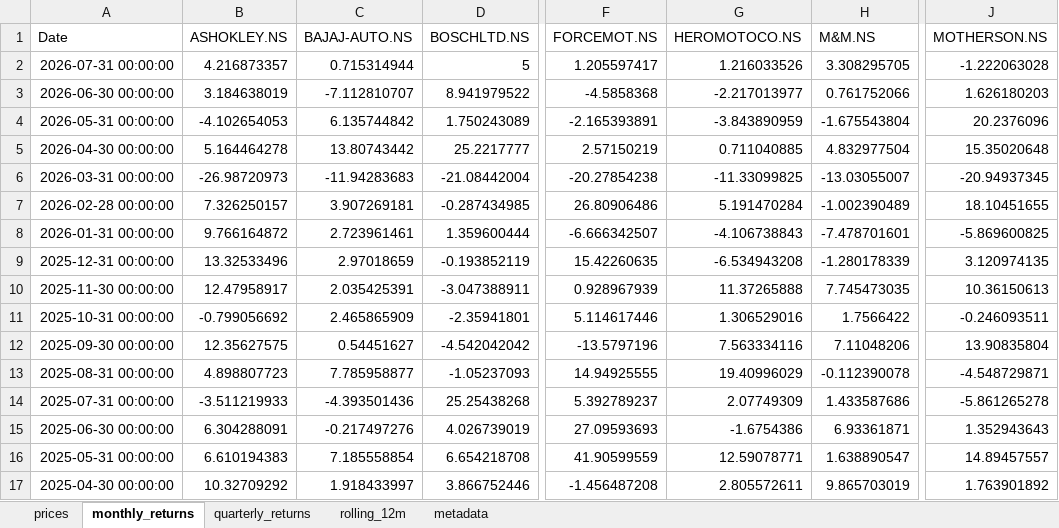
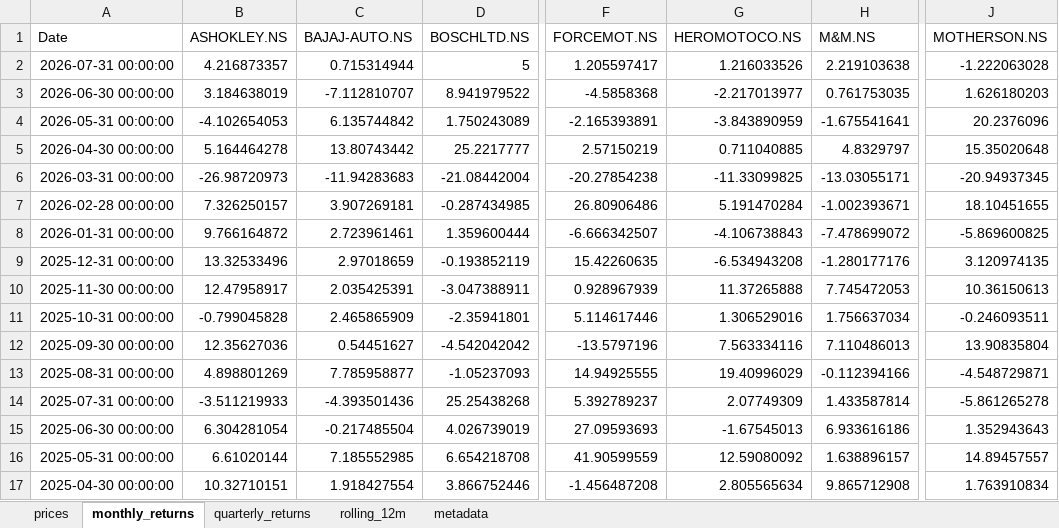
Before and after one commit to rahulshirke7951/stock-sector-dashboard, an Excel workbook: dashboards/Automobile.xlsx, sheet monthly_returns, drawn as a sheet; only a part is shown, gaps mark what is left out; values as stored, in another font and other column widths than the file's, no borders; conditional formats not drawn; the diff covers the shown part only; the diff names each change by its address in the sheet, - before the commit and + after, or states it on an @@ line.

```diff
--- a/dashboards/Automobile.xlsx (sheet monthly_returns)
+++ b/dashboards/Automobile.xlsx (sheet monthly_returns)
-H2 (M&M.NS): 3.308295705
+H2 (M&M.NS): 2.219103638
-H3 (M&M.NS): 0.761752066
+H3 (M&M.NS): 0.761753035
-H4 (M&M.NS): -1.675543804
+H4 (M&M.NS): -1.675541641
-H5 (M&M.NS): 4.832977504
+H5 (M&M.NS): 4.8329797
-H6 (M&M.NS): -13.03055007
+H6 (M&M.NS): -13.03055171
-H7 (M&M.NS): -1.002390489
+H7 (M&M.NS): -1.002393671
-H8 (M&M.NS): -7.478701601
+H8 (M&M.NS): -7.478699072
-H9 (M&M.NS): -1.280178339
+H9 (M&M.NS): -1.280177176
-H10 (M&M.NS): 7.745473035
+H10 (M&M.NS): 7.745472053
-B11 (ASHOKLEY.NS): -0.799056692
+B11 (ASHOKLEY.NS): -0.799045828
-H11 (M&M.NS): 1.7566422
+H11 (M&M.NS): 1.756637034
-B12 (ASHOKLEY.NS): 12.35627575
+B12 (ASHOKLEY.NS): 12.35627036
-H12 (M&M.NS): 7.11048206
+H12 (M&M.NS): 7.110486013
-B13 (ASHOKLEY.NS): 4.898807723
+B13 (ASHOKLEY.NS): 4.898801269
-H13 (M&M.NS): -0.112390078
+H13 (M&M.NS): -0.112394166
-H14 (M&M.NS): 1.433587686
+H14 (M&M.NS): 1.433587814
-B15 (ASHOKLEY.NS): 6.304288091
+B15 (ASHOKLEY.NS): 6.304281054
-C15 (BAJAJ-AUTO.NS): -0.217497276
+C15 (BAJAJ-AUTO.NS): -0.217485504
-G15 (HEROMOTOCO.NS): -1.6754386
+G15 (HEROMOTOCO.NS): -1.67545013
-H15 (M&M.NS): 6.93361871
+H15 (M&M.NS): 6.933616186
-B16 (ASHOKLEY.NS): 6.610194383
+B16 (ASHOKLEY.NS): 6.61020144
-C16 (BAJAJ-AUTO.NS): 7.185558854
+C16 (BAJAJ-AUTO.NS): 7.185552985
-G16 (HEROMOTOCO.NS): 12.59078771
+G16 (HEROMOTOCO.NS): 12.59080092
-H16 (M&M.NS): 1.638890547
+H16 (M&M.NS): 1.638896157
-B17 (ASHOKLEY.NS): 10.32709292
+B17 (ASHOKLEY.NS): 10.32710151
-C17 (BAJAJ-AUTO.NS): 1.918433997
+C17 (BAJAJ-AUTO.NS): 1.918427554
-G17 (HEROMOTOCO.NS): 2.805572611
+G17 (HEROMOTOCO.NS): 2.805565634
-H17 (M&M.NS): 9.865703019
+H17 (M&M.NS): 9.865712908
-J17 (MOTHERSON.NS): 1.763901892
+J17 (MOTHERSON.NS): 1.763910834
```
Also changed, not shown: 229 edited cells elsewhere in this sheet, sheet rolling_12m, sheet prices, sheet quarterly_returns, dashboards/IT.xlsx, dashboards/Infrastructure.xlsx, 8 other files.
